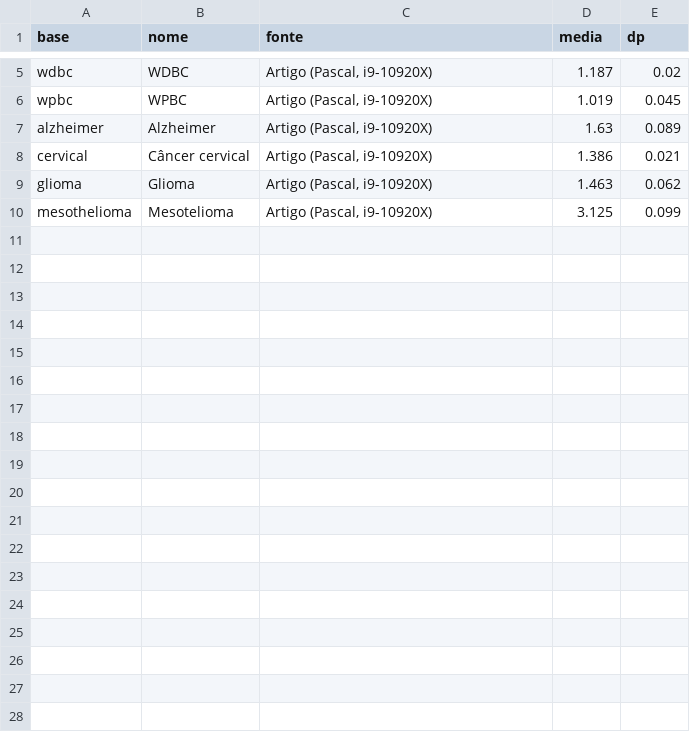
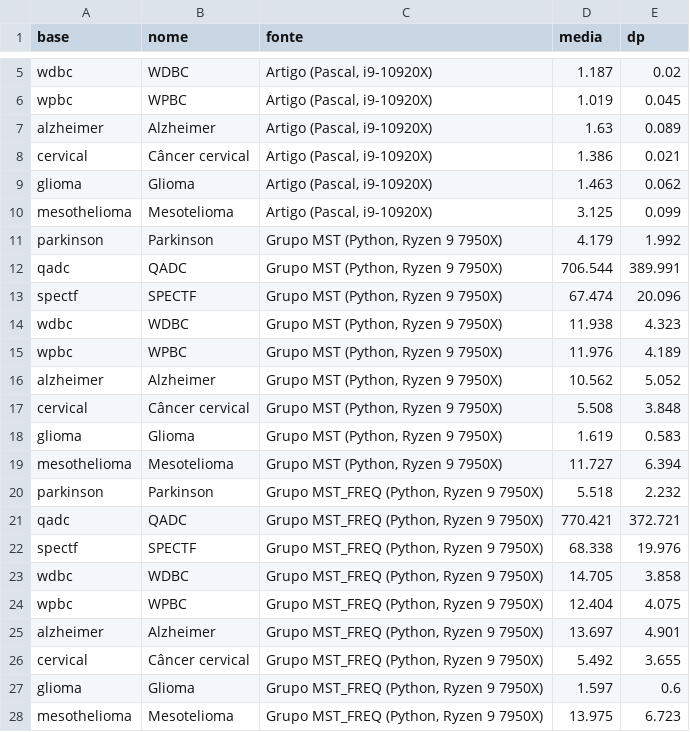
Before and after one commit to CharlesLB/dcc-014-trabalho-2, a CSV file: results/relatorio/painel/tempo.csv, drawn as a sheet; only a part is shown, gaps mark what is left out; the diff names each change by its address in the sheet, - before the commit and + after, or states it on an @@ line.

Commit message:
Tempos comparáveis de MST e MST_FREQ (E2-P1-tempo) no report, Tabela 4 e RESULTADOS

```diff
--- a/results/relatorio/painel/tempo.csv
+++ b/results/relatorio/painel/tempo.csv
+row 11: parkinson | Parkinson | Grupo MST (Python, Ryzen 9 7950X) | 4.179 | 1.992
+row 12: qadc | QADC | Grupo MST (Python, Ryzen 9 7950X) | 706.544 | 389.991
+row 13: spectf | SPECTF | Grupo MST (Python, Ryzen 9 7950X) | 67.474 | 20.096
+row 14: wdbc | WDBC | Grupo MST (Python, Ryzen 9 7950X) | 11.938 | 4.323
+row 15: wpbc | WPBC | Grupo MST (Python, Ryzen 9 7950X) | 11.976 | 4.189
+row 16: alzheimer | Alzheimer | Grupo MST (Python, Ryzen 9 7950X) | 10.562 | 5.052
+row 17: cervical | Câncer cervical | Grupo MST (Python, Ryzen 9 7950X) | 5.508 | 3.848
+row 18: glioma | Glioma | Grupo MST (Python, Ryzen 9 7950X) | 1.619 | 0.583
+row 19: mesothelioma | Mesotelioma | Grupo MST (Python, Ryzen 9 7950X) | 11.727 | 6.394
+row 20: parkinson | Parkinson | Grupo MST_FREQ (Python, Ryzen 9 7950X) | 5.518 | 2.232
+row 21: qadc | QADC | Grupo MST_FREQ (Python, Ryzen 9 7950X) | 770.421 | 372.721
+row 22: spectf | SPECTF | Grupo MST_FREQ (Python, Ryzen 9 7950X) | 68.338 | 19.976
+row 23: wdbc | WDBC | Grupo MST_FREQ (Python, Ryzen 9 7950X) | 14.705 | 3.858
+row 24: wpbc | WPBC | Grupo MST_FREQ (Python, Ryzen 9 7950X) | 12.404 | 4.075
+row 25: alzheimer | Alzheimer | Grupo MST_FREQ (Python, Ryzen 9 7950X) | 13.697 | 4.901
+row 26: cervical | Câncer cervical | Grupo MST_FREQ (Python, Ryzen 9 7950X) | 5.492 | 3.655
+row 27: glioma | Glioma | Grupo MST_FREQ (Python, Ryzen 9 7950X) | 1.597 | 0.6
+row 28: mesothelioma | Mesotelioma | Grupo MST_FREQ (Python, Ryzen 9 7950X) | 13.975 | 6.723
```
Also changed, not shown: 8 other files.
